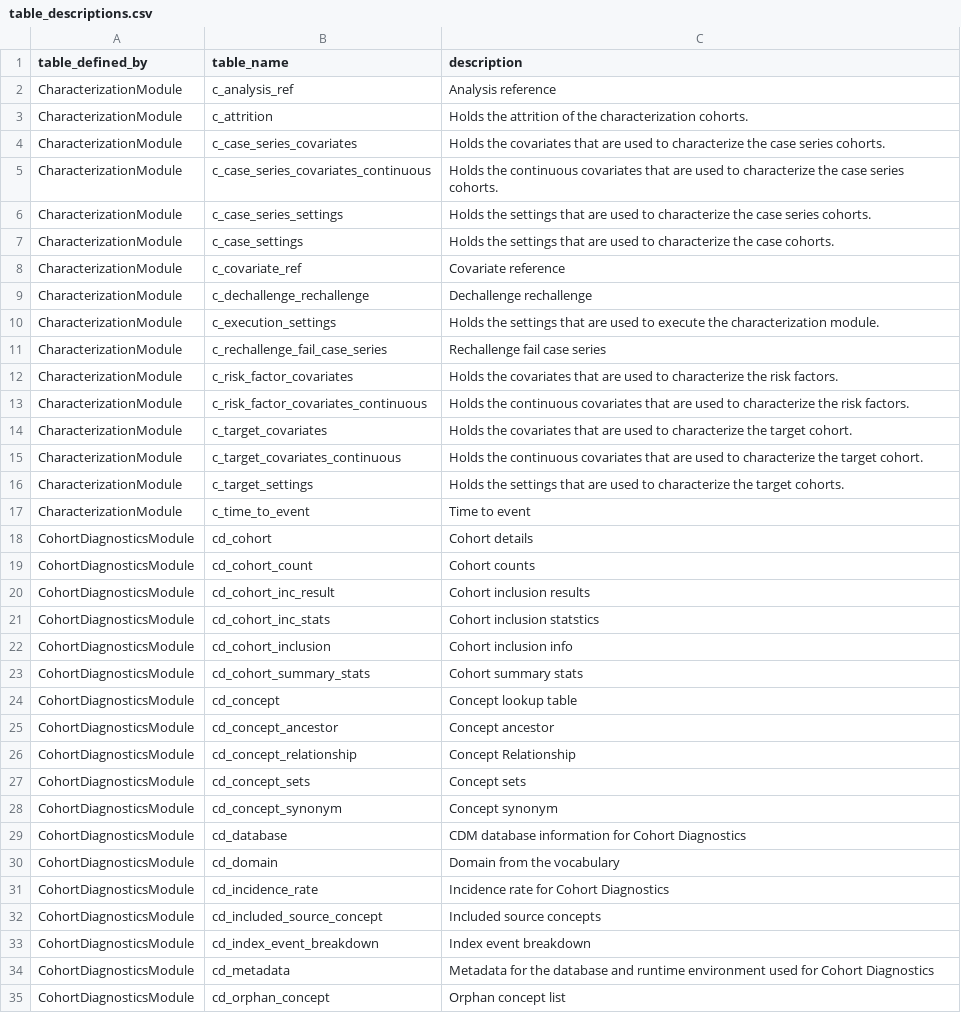
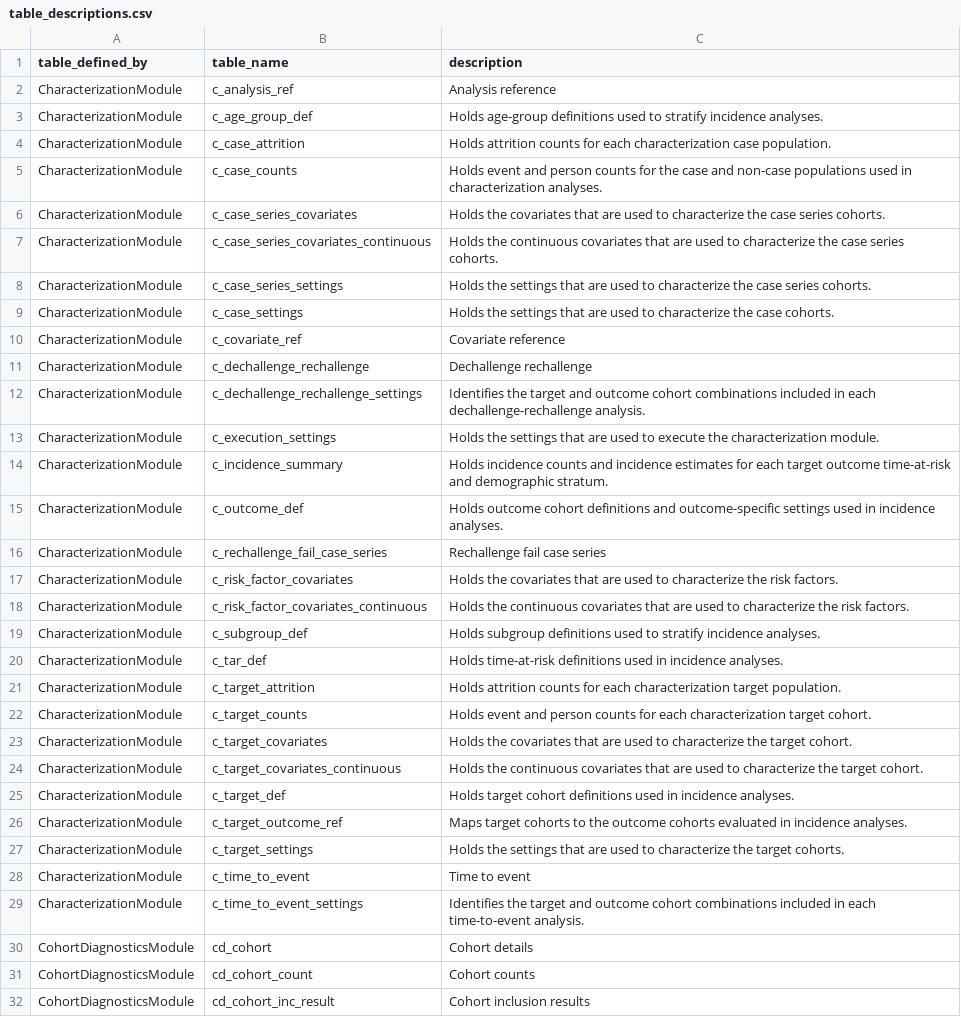
Before and after one commit to OHDSI/Strategus, a CSV file: extras/rdms/table_descriptions.csv, drawn as a sheet; only a part is shown; the shorter side is filled out with more unchanged rows; the diff covers the shown part only.

Commit message:
Document updated results data model

```diff
--- a/extras/rdms/table_descriptions.csv
+++ b/extras/rdms/table_descriptions.csv
@@ -2,3 +2,5 @@ table_defined_by,table_name,description
 CharacterizationModule,c_analysis_ref,Analysis reference
-CharacterizationModule,c_attrition,Holds the attrition of the characterization cohorts.
+CharacterizationModule,c_age_group_def,Holds age-group definitions used to stratify incidence analyses.
+CharacterizationModule,c_case_attrition,Holds attrition counts for each characterization case population.
+CharacterizationModule,c_case_counts,Holds event and person counts for the case and non-case populations used in characterization analyses.
 CharacterizationModule,c_case_series_covariates,Holds the covariates that are used to characterize the case series cohorts.
@@ -9,3 +11,6 @@ CharacterizationModule,c_covariate_ref,Covariate reference
 CharacterizationModule,c_dechallenge_rechallenge,Dechallenge rechallenge
+CharacterizationModule,c_dechallenge_rechallenge_settings,Identifies the target and outcome cohort combinations included in each dechallenge-rechallenge analysis.
 CharacterizationModule,c_execution_settings,Holds the settings that are used to execute the characterization module.
+CharacterizationModule,c_incidence_summary,Holds incidence counts and incidence estimates for each target outcome time-at-risk and demographic stratum.
+CharacterizationModule,c_outcome_def,Holds outcome cohort definitions and outcome-specific settings used in incidence analyses.
 CharacterizationModule,c_rechallenge_fail_case_series,Rechallenge fail case series
@@ -13,6 +18,13 @@ CharacterizationModule,c_risk_factor_covariates,Holds the covariates that are us
 CharacterizationModule,c_risk_factor_covariates_continuous,Holds the continuous covariates that are used to characterize the risk factors.
+CharacterizationModule,c_subgroup_def,Holds subgroup definitions used to stratify incidence analyses.
+CharacterizationModule,c_tar_def,Holds time-at-risk definitions used in incidence analyses.
+CharacterizationModule,c_target_attrition,Holds attrition counts for each characterization target population.
+CharacterizationModule,c_target_counts,Holds event and person counts for each characterization target cohort.
 CharacterizationModule,c_target_covariates,Holds the covariates that are used to characterize the target cohort.
 CharacterizationModule,c_target_covariates_continuous,Holds the continuous covariates that are used to characterize the target cohort.
+CharacterizationModule,c_target_def,Holds target cohort definitions used in incidence analyses.
+CharacterizationModule,c_target_outcome_ref,Maps target cohorts to the outcome cohorts evaluated in incidence analyses.
 CharacterizationModule,c_target_settings,Holds the settings that are used to characterize the target cohorts.
 CharacterizationModule,c_time_to_event,Time to event
+CharacterizationModule,c_time_to_event_settings,Identifies the target and outcome cohort combinations included in each time-to-event analysis.
 CohortDiagnosticsModule,cd_cohort,Cohort details
```
Also changed, not shown: 2 added rows elsewhere in this file, 3 other files.
